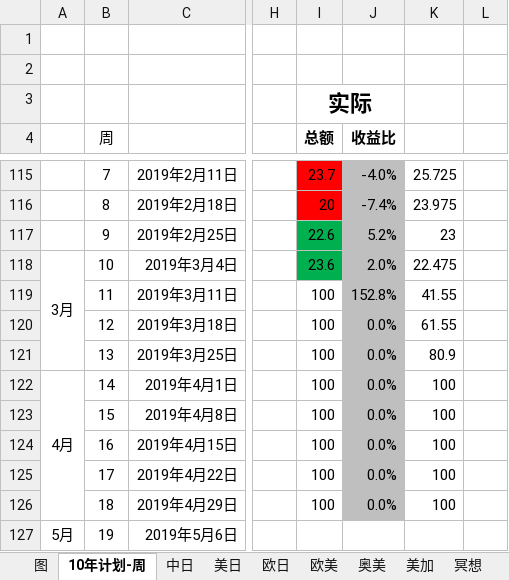
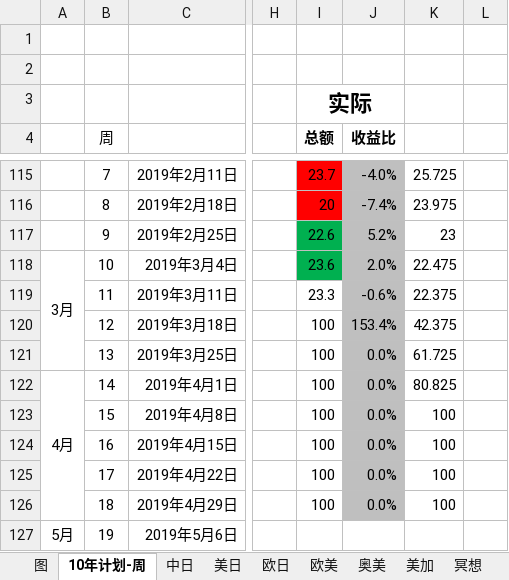
Before and after one commit to tianyeshiye/FX, an Excel workbook: 10年交易计划.xlsx, sheet 10年计划-周, drawn as a sheet; only a part is shown, gaps mark what is left out; values as stored, in another font and other column widths than the file's, no borders; conditional formats not drawn; the diff names each change by its address in the sheet, - before the commit and + after, or states it on an @@ line.

```diff
--- a/10年交易计划.xlsx (sheet 10年计划-周)
+++ b/10年交易计划.xlsx (sheet 10年计划-周)
-I119 (总额): 100
+I119 (总额): 23.3
-J119 (收益比): 152.8%
+J119 (收益比): -0.6%
-K119: 41.55
+K119: 22.375
-J120 (收益比): 0.0%
+J120 (收益比): 153.4%
-K120: 61.55
+K120: 42.375
-K121: 80.9
+K121: 61.725
-K122: 100
+K122: 80.825
```
Also changed, not shown: sheet 图, charts or pictures, programe/workspace/ohlc/output/PostiveNegative/macd-USDJPY.xlsx, 34 other files.
